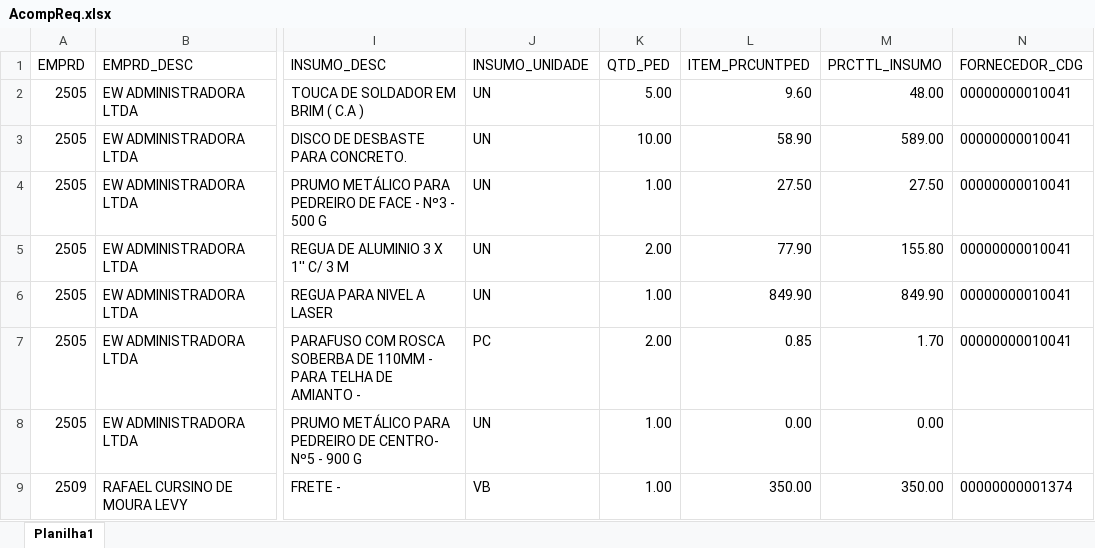
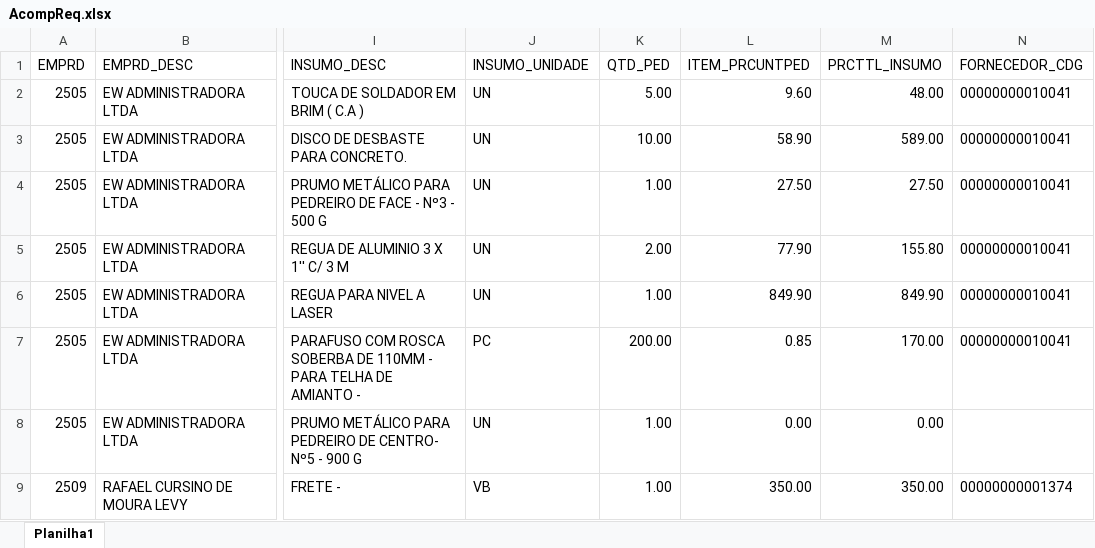
Before and after one commit to Mgiglio98/acompanhamento-requisicoes, an Excel workbook: AcompReq.xlsx, sheet Planilha1, drawn as a sheet; only a part is shown, gaps mark what is left out; values as stored, in another font and other column widths than the file's, no borders; the diff covers the shown part only; the diff names each change by its address in the sheet, - before the commit and + after, or states it on an @@ line.

```diff
--- a/AcompReq.xlsx (sheet Planilha1)
+++ b/AcompReq.xlsx (sheet Planilha1)
-K7 (QTD_PED): 2.00
+K7 (QTD_PED): 200.00
-M7 (PRCTTL_INSUMO): 1.70
+M7 (PRCTTL_INSUMO): 170.00
```
Also changed, not shown: 76 added rows elsewhere in this sheet.
